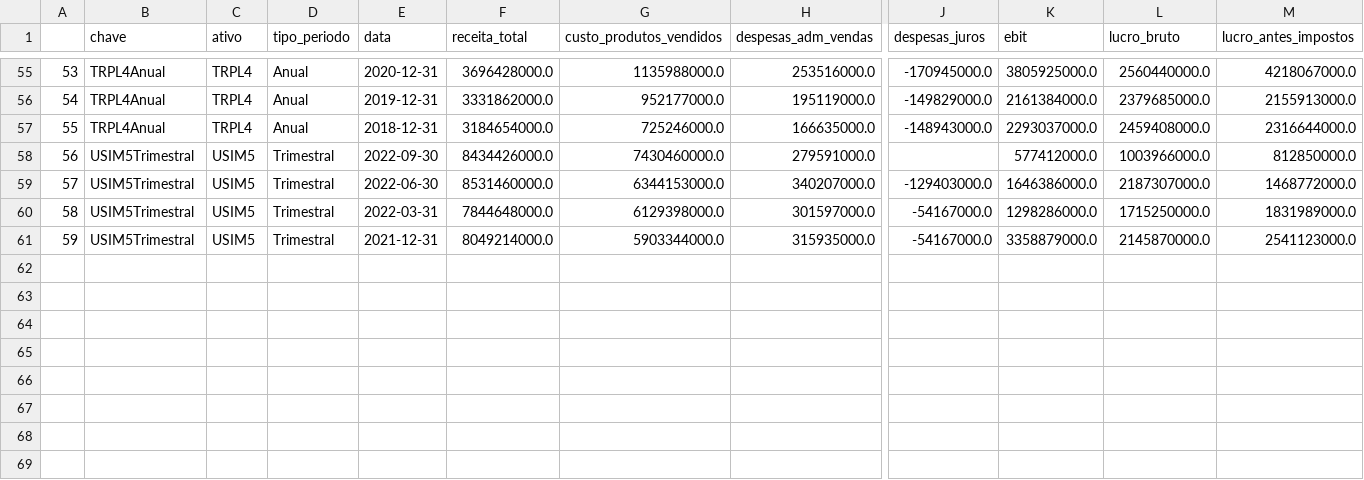
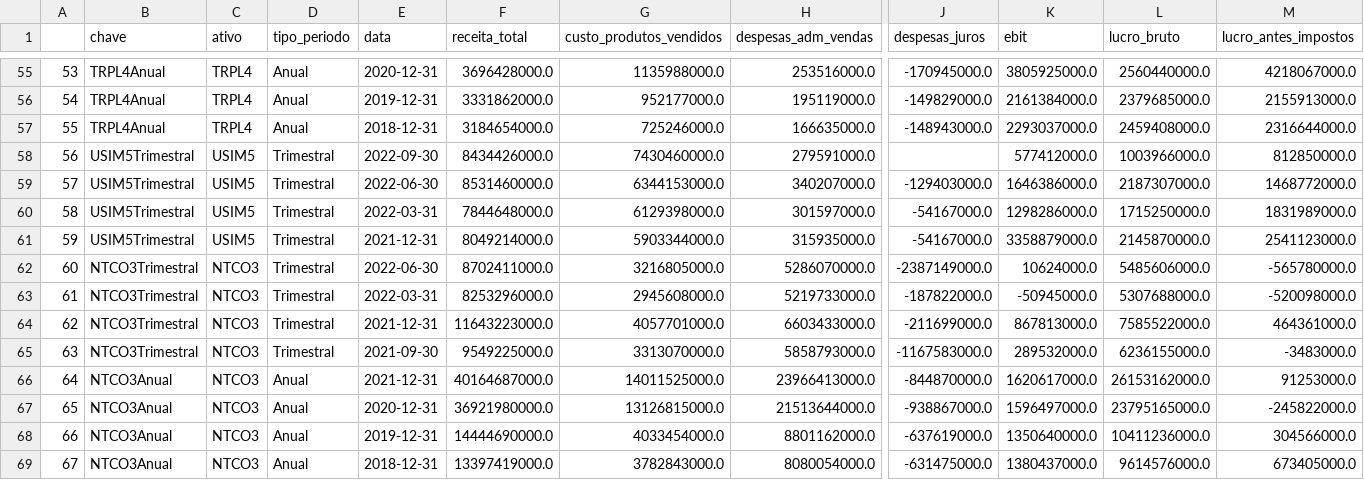
Before and after one commit to TiagoVivas/analise_fundamentalista_de_ativos, a CSV file: df_financas.csv, drawn as a sheet; only a part is shown, gaps mark what is left out; rows hold the shown columns only; the diff names each change by its address in the sheet, - before the commit and + after, or states it on an @@ line.

```diff
--- a/df_financas.csv
+++ b/df_financas.csv
+row 62: 60 | NTCO3Trimestral | NTCO3 | Trimestral | 2022-06-30 | 8702411000.0 | 3216805000.0 | 5286070000.0 | -2387149000.0 | 10624000.0 | 5485606000.0 | -565780000.0
+row 63: 61 | NTCO3Trimestral | NTCO3 | Trimestral | 2022-03-31 | 8253296000.0 | 2945608000.0 | 5219733000.0 | -187822000.0 | -50945000.0 | 5307688000.0 | -520098000.0
+row 64: 62 | NTCO3Trimestral | NTCO3 | Trimestral | 2021-12-31 | 11643223000.0 | 4057701000.0 | 6603433000.0 | -211699000.0 | 867813000.0 | 7585522000.0 | 464361000.0
+row 65: 63 | NTCO3Trimestral | NTCO3 | Trimestral | 2021-09-30 | 9549225000.0 | 3313070000.0 | 5858793000.0 | -1167583000.0 | 289532000.0 | 6236155000.0 | -3483000.0
+row 66: 64 | NTCO3Anual | NTCO3 | Anual | 2021-12-31 | 40164687000.0 | 14011525000.0 | 23966413000.0 | -844870000.0 | 1620617000.0 | 26153162000.0 | 91253000.0
+row 67: 65 | NTCO3Anual | NTCO3 | Anual | 2020-12-31 | 36921980000.0 | 13126815000.0 | 21513644000.0 | -938867000.0 | 1596497000.0 | 23795165000.0 | -245822000.0
+row 68: 66 | NTCO3Anual | NTCO3 | Anual | 2019-12-31 | 14444690000.0 | 4033454000.0 | 8801162000.0 | -637619000.0 | 1350640000.0 | 10411236000.0 | 304566000.0
+row 69: 67 | NTCO3Anual | NTCO3 | Anual | 2018-12-31 | 13397419000.0 | 3782843000.0 | 8080054000.0 | -631475000.0 | 1380437000.0 | 9614576000.0 | 673405000.0
```
Also changed, not shown: df_balanco.csv, df_infos.csv, 4 other files.
